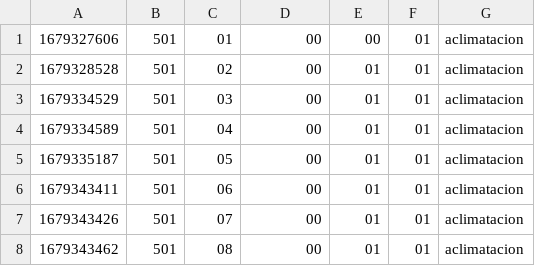
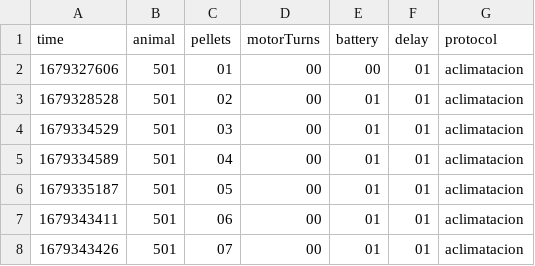
Before and after one commit to lab-cpl/fed_arduino, a CSV file: arduino_files/raw_data/501/501.CSV, drawn as a sheet; only a part is shown; the shorter side is filled out with more unchanged rows.

Commit message:
update

```diff
--- a/arduino_files/raw_data/501/501.CSV
+++ b/arduino_files/raw_data/501/501.CSV
@@ -1 +1,2 @@
+time,animal,pellets,motorTurns,battery,delay,protocol
 1679327606,501,01,00,00,01,aclimatacion
```
